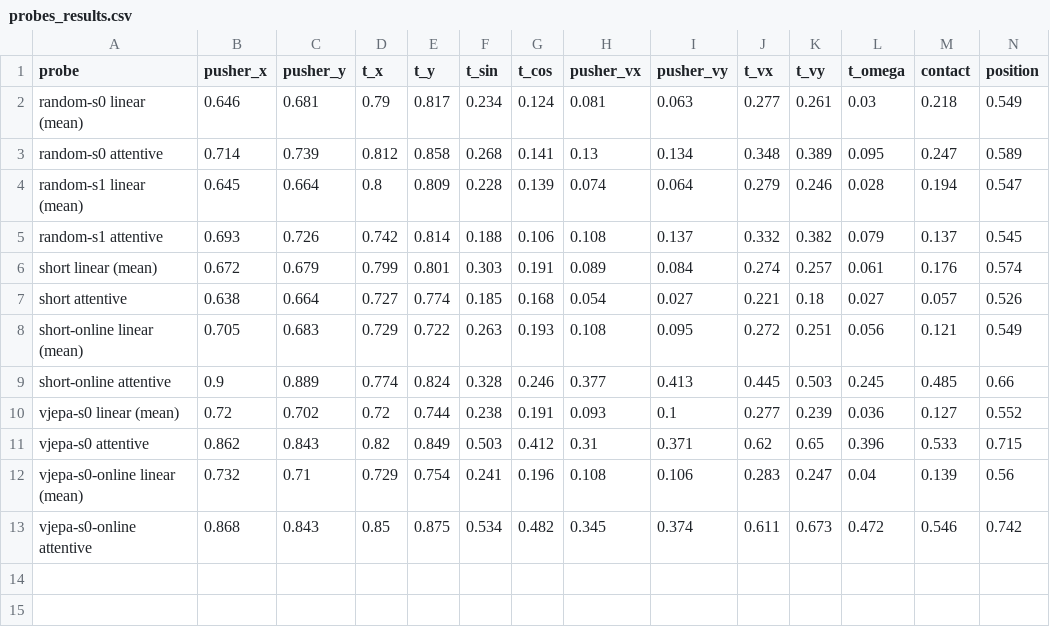
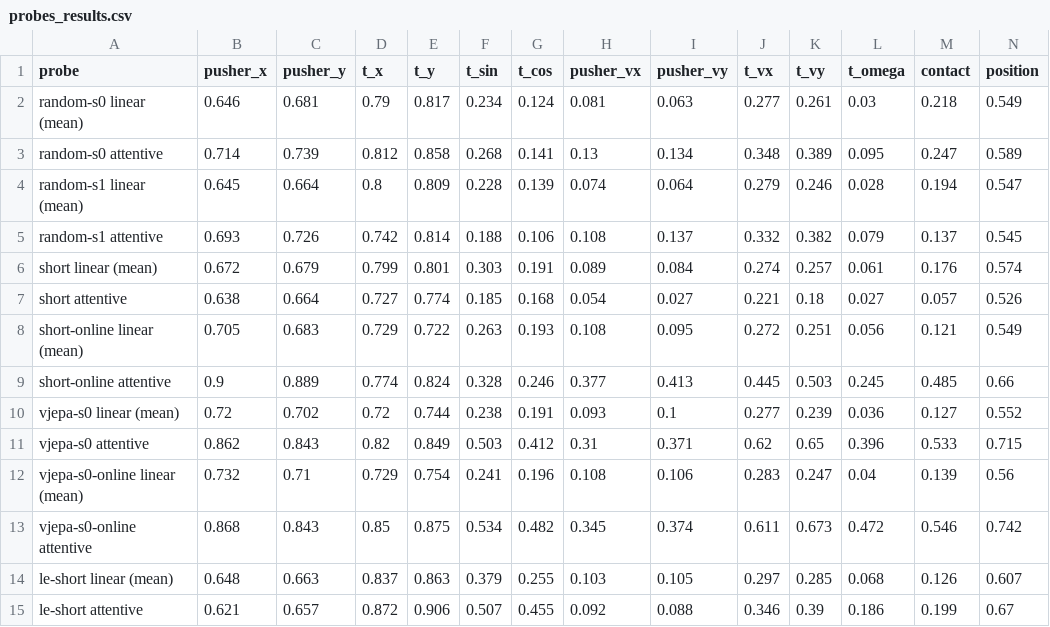
Before and after one commit to andreasatle/Jepa, a CSV file: video_jepa/probes_results.csv, drawn as a sheet; only a part is shown; rows hold the shown columns only; the diff names each change by its address in the sheet, - before the commit and + after, or states it on an @@ line.

```diff
--- a/video_jepa/probes_results.csv
+++ b/video_jepa/probes_results.csv
+row 14: le-short linear (mean) | 0.648 | 0.663 | 0.837 | 0.863 | 0.379 | 0.255 | 0.103 | 0.105 | 0.297 | 0.285 | 0.068 | 0.126 | 0.607
+row 15: le-short attentive | 0.621 | 0.657 | 0.872 | 0.906 | 0.507 | 0.455 | 0.092 | 0.088 | 0.346 | 0.39 | 0.186 | 0.199 | 0.67
```
Also changed, not shown: 4 other files.
